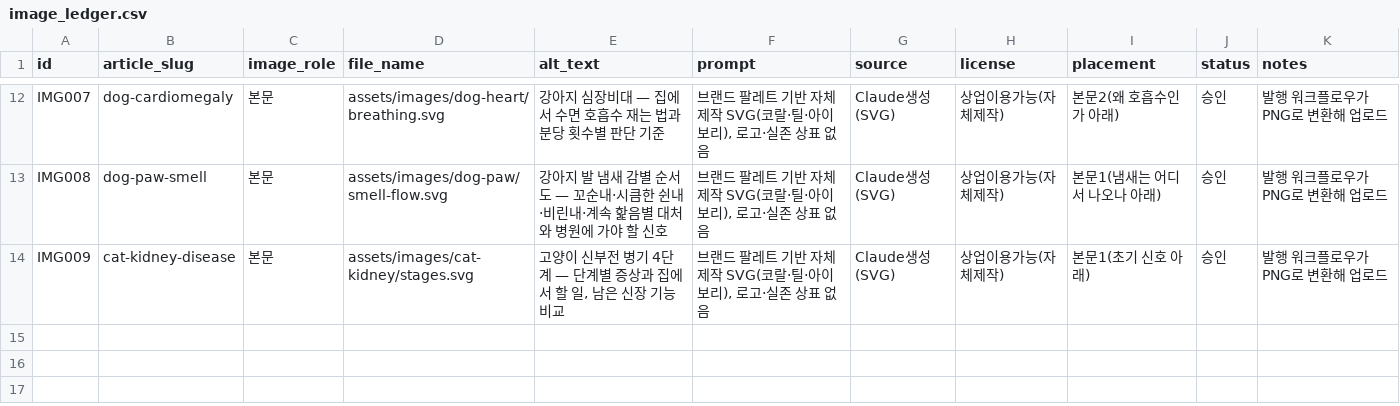
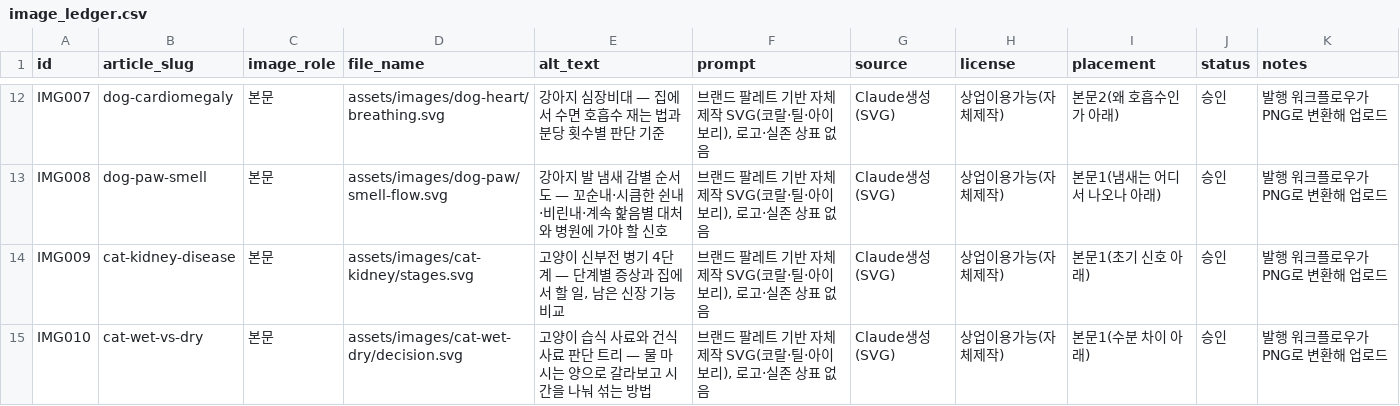
Before and after one commit to leejaemin18/blog-monetization, a CSV file: data/image_ledger.csv, drawn as a sheet; only a part is shown, gaps mark what is left out.

```diff
--- a/data/image_ledger.csv
+++ b/data/image_ledger.csv
@@ -14 +14,2 @@ IMG008,dog-paw-smell,본문,assets/images/dog-paw/smell-flow.svg,강아지 발
 IMG009,cat-kidney-disease,본문,assets/images/cat-kidney/stages.svg,"고양이 신부전 병기 4단계 — 단계별 증상과 집에서 할 일, 남은 신장 기능 비교","브랜드 팔레트 기반 자체 제작 SVG(코랄·틸·아이보리), 로고·실존 상표 없음",Claude생성(SVG),상업이용가능(자체제작),본문1(초기 신호 아래),승인,발행 워크플로우가 PNG로 변환해 업로드
+IMG010,cat-wet-vs-dry,본문,assets/images/cat-wet-dry/decision.svg,고양이 습식 사료와 건식 사료 판단 트리 — 물 마시는 양으로 갈라보고 시간을 나눠 섞는 방법,"브랜드 팔레트 기반 자체 제작 SVG(코랄·틸·아이보리), 로고·실존 상표 없음",Claude생성(SVG),상업이용가능(자체제작),본문1(수분 차이 아래),승인,발행 워크플로우가 PNG로 변환해 업로드
```
Also changed, not shown: data/content_ledger.csv, 3 other files.
